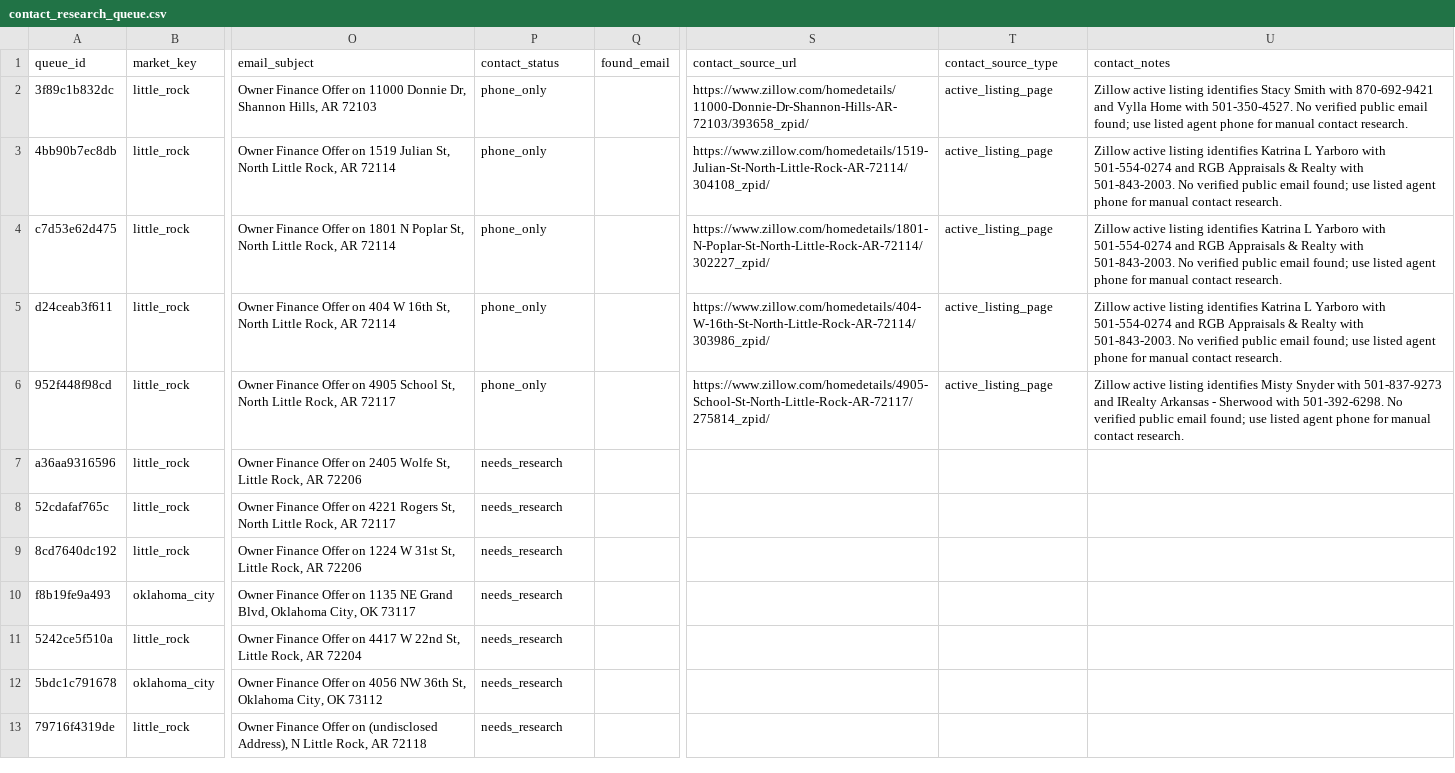
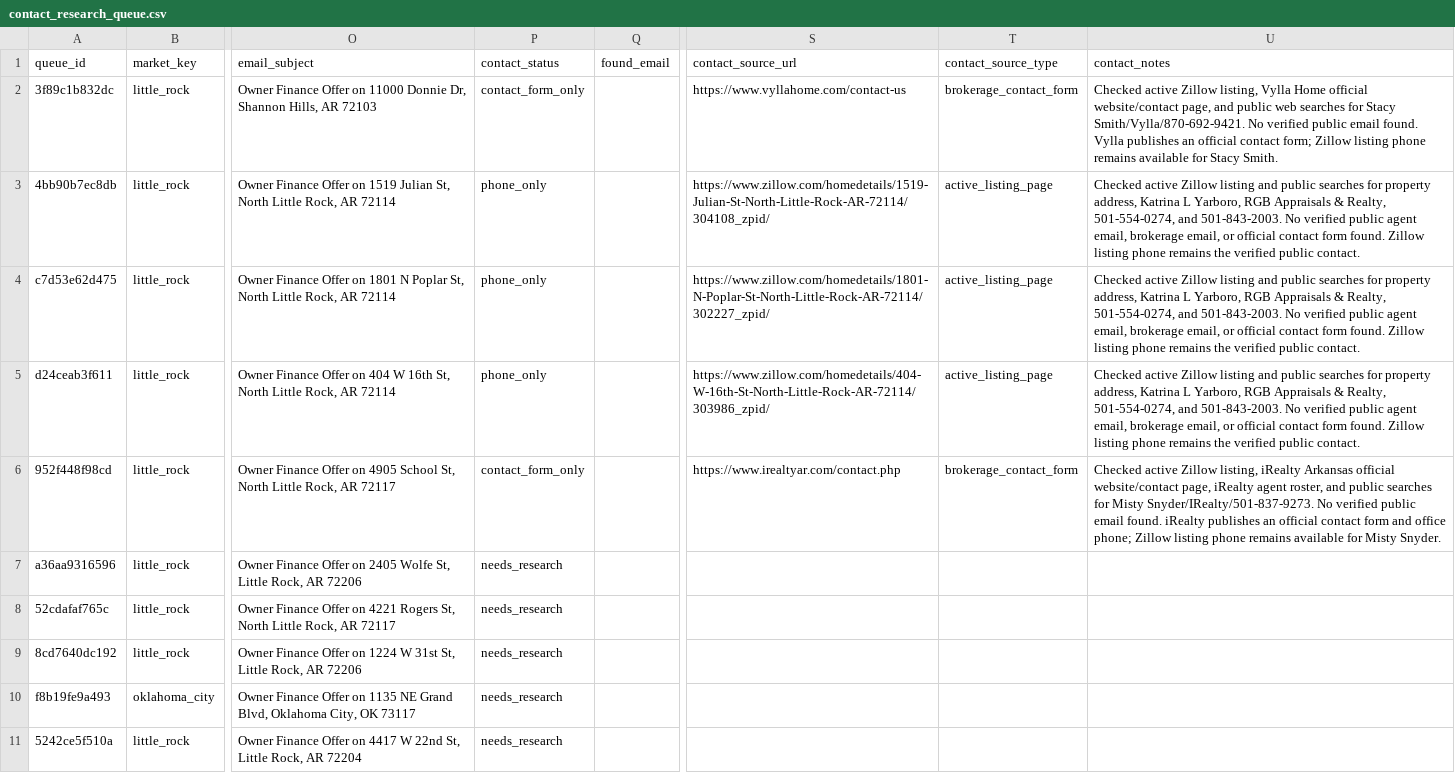
Before and after one commit to 208-ndo/memphis-birmingham-onmarket, a CSV file: data/contact_research_queue.csv, drawn as a sheet; only a part is shown, gaps mark what is left out; the shorter side is filled out with more unchanged rows; the diff names each change by its address in the sheet, - before the commit and + after, or states it on an @@ line.

Commit message:
Deep research first five listing contacts

```diff
--- a/data/contact_research_queue.csv
+++ b/data/contact_research_queue.csv
-P2 (contact_status): phone_only
+P2 (contact_status): contact_form_only
-S2 (contact_source_url): https://www.zillow.com/homedetails/11000-Donnie-Dr-Shannon-Hills-AR-72103/393658_zpid/
+S2 (contact_source_url): https://www.vyllahome.com/contact-us
-T2 (contact_source_type): active_listing_page
+T2 (contact_source_type): brokerage_contact_form
-U2 (contact_notes): Zillow active listing identifies Stacy Smith with 870-692-9421 and Vylla Home with 501-350-4527. No verified public email found; use listed agent phone for manual contact research.
+U2 (contact_notes): Checked active Zillow listing, Vylla Home official website/contact page, and public web searches for Stacy Smith/Vylla/870-692-9421. No verified public email found. Vylla publishes an official contact form; Zillow listing phone remains available for Stacy Smith.
-U3:U5 (contact_notes): Zillow active listing identifies Katrina L Yarboro with 501-554-0274 and RGB Appraisals & Realty with 501-843-2003. No verified public email found; use listed agent phone for manual contact research.
+U3:U5 (contact_notes): Checked active Zillow listing and public searches for property address, Katrina L Yarboro, RGB Appraisals & Realty, 501-554-0274, and 501-843-2003. No verified public agent email, brokerage email, or official contact form found. Zillow listing phone remains the verified public contact.
-P6 (contact_status): phone_only
+P6 (contact_status): contact_form_only
-S6 (contact_source_url): https://www.zillow.com/homedetails/4905-School-St-North-Little-Rock-AR-72117/275814_zpid/
+S6 (contact_source_url): https://www.irealtyar.com/contact.php
-T6 (contact_source_type): active_listing_page
+T6 (contact_source_type): brokerage_contact_form
-U6 (contact_notes): Zillow active listing identifies Misty Snyder with 501-837-9273 and IRealty Arkansas - Sherwood with 501-392-6298. No verified public email found; use listed agent phone for manual contact research.
+U6 (contact_notes): Checked active Zillow listing, iRealty Arkansas official website/contact page, iRealty agent roster, and public searches for Misty Snyder/IRealty/501-837-9273. No verified public email found. iRealty publishes an official contact form and office phone; Zillow listing phone remains available for Misty Snyder.
```
Also changed, not shown: 1 other file.
